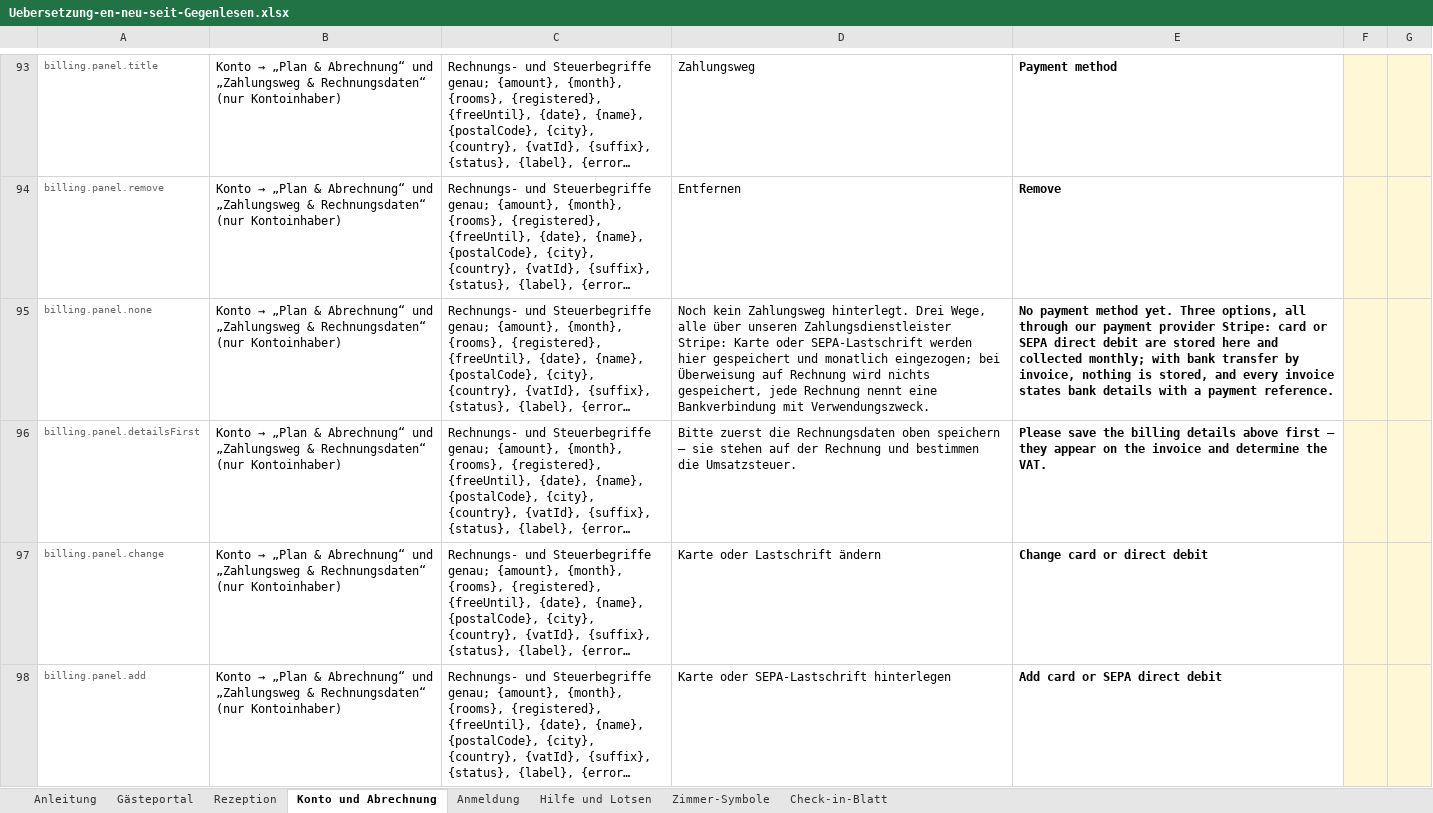
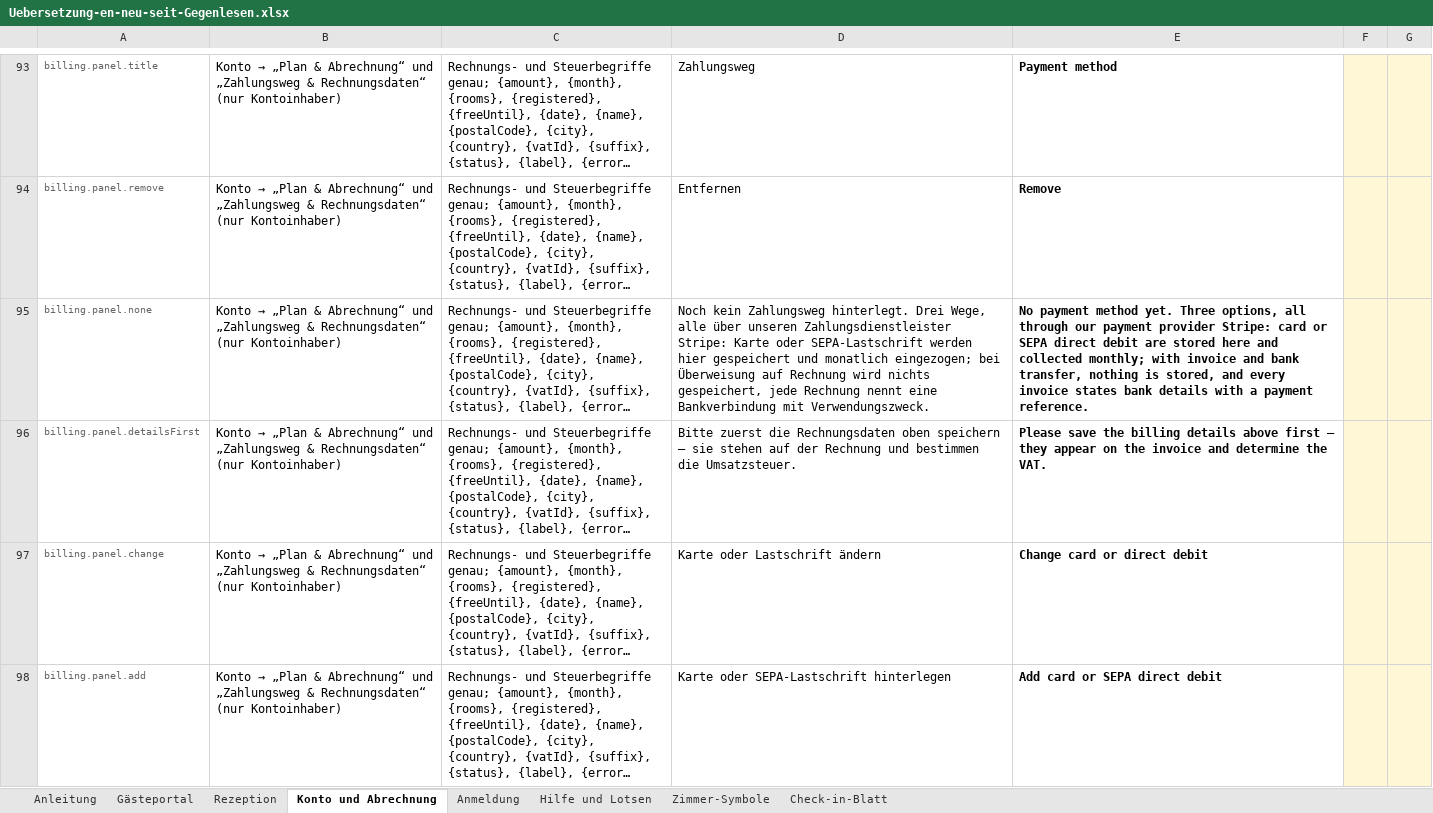
Before and after one commit to Guoliver405/rose, an Excel workbook: Sessions/Uebersetzung-en-neu-seit-Gegenlesen.xlsx, sheet Konto und Abrechnung, drawn as a sheet; only a part is shown, gaps mark what is left out; long unchanged cells end in …; values as stored, in another font and other column widths than the file's, no borders; table styles not drawn; the diff covers the shown part only; the diff names each change by its address in the sheet, - before the commit and + after, or states it on an @@ line.

```diff
--- a/Sessions/Uebersetzung-en-neu-seit-Gegenlesen.xlsx (sheet Konto und Abrechnung)
+++ b/Sessions/Uebersetzung-en-neu-seit-Gegenlesen.xlsx (sheet Konto und Abrechnung)
-E95: …monthly; with bank transfer by invoice, nothing is…
+E95: …monthly; with invoice and bank transfer, nothing is…
```
Also changed, not shown: 5 edited cells elsewhere in this sheet, sheet Hilfe und Lotsen, sheet Anleitung, 2 other files.
